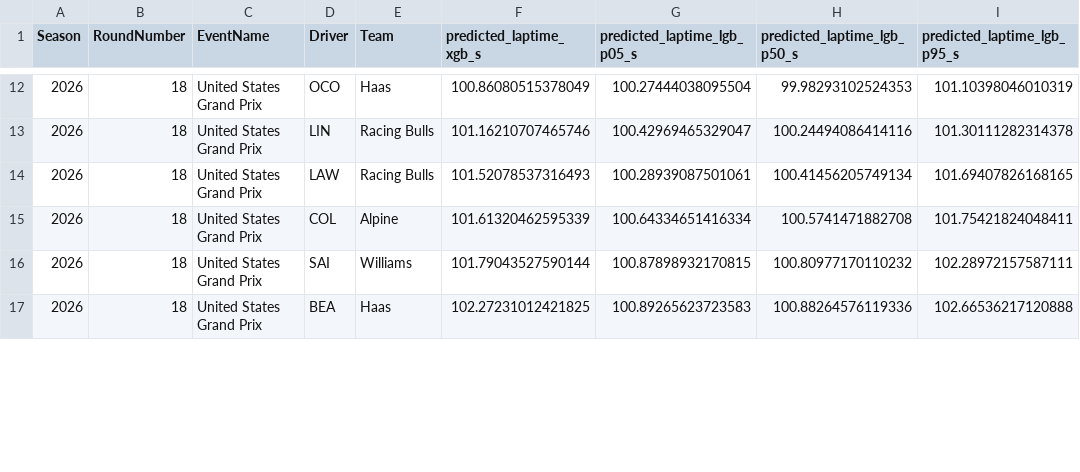
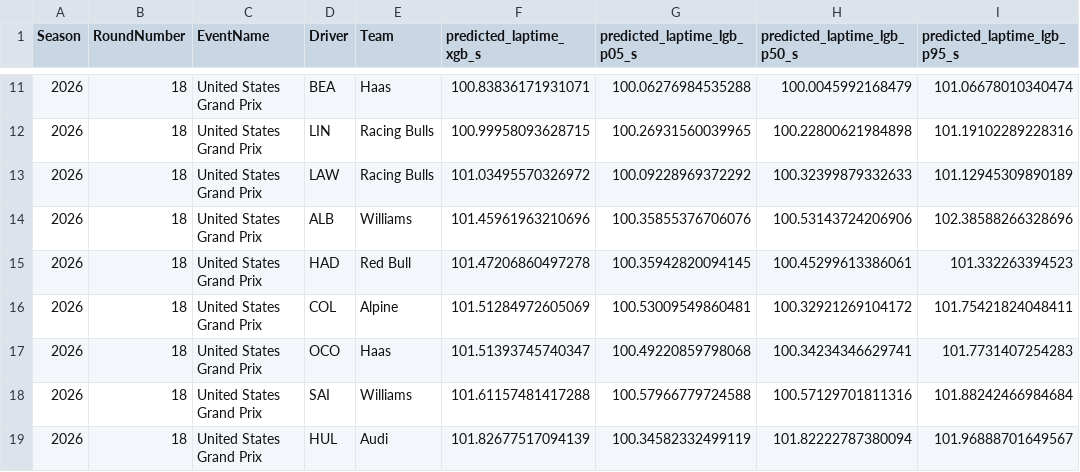
Before and after one commit to JuanjoRestrepo/f1_2026_predictions, a CSV file: reports/2026/United_States_Grand_Prix/results/predictions.csv, drawn as a sheet; only a part is shown, gaps mark what is left out; the diff covers the shown part only.

Commit message:
Measure driver pace per circuit, not across the season's track mix (#30)
The simulator's driver delta was

    Driver_Season_Median - Global_Season_Median

where Driver_Season_Median is the driver's median lap time pooled across every
circuit in the current-season window. A pooled median mostly measures *which*
circuits a driver has laps at: the window mixes tracks whose lap times differ by
more than ten seconds, so whoever has the most laps at a short circuit reads as
seconds per lap faster than whoever has the most at a long one.

For the United States Grand Prix that produced a 13.554s spread in driver delta
against a real field spread of ~5s, and the published predictions carried it
almost unchanged (13.52s). The tell was that NOR/BOR/ALB shared the same fastest
lap as the rest of the field (~82-84s) but a 6-8s faster median, because 52-54%
of their laps came from round 1 (Australia, 84.8s median lap) versus 0% for HUL,
HAD and BOT. Correlation between Australia lap-share and pooled median: -0.61.

Reference each lap to its own round's median instead, reduce each driver to one
observation per round, then take the median across rounds. Lap counts at any
single circuit can no longer move the number. Sector times follow the
window-to-track ratio, which is a property of the two circuits and identical
field-wide, instead of a per-driver scalar whose denominator was the same
contaminated median.

Regenerate round 18 (prediction-only, so no verdict desynchronises): driver
delta spread 13.554s -> 4.897s, published spread 13.519s -> 6.465s. NOR stays
P1 but at 98.8s rather than 91.7s, which is a plausible COTA race lap; ALB moves
P3 -> P13 and BOR P2 -> P7, while HAM P10 -> P6 and BEA P16 -> P10.

Rounds 1-17 are deliberately left as published: their summaries compare
predictions against actual results, and re-verifying those needs FastF1 lap
timing. Every round from 19 onward inherits the fix.

```diff
--- a/reports/2026/United_States_Grand_Prix/results/predictions.csv
+++ b/reports/2026/United_States_Grand_Prix/results/predictions.csv
@@ -12,6 +11,9 @@ Season,RoundNumber,EventName,Driver,Team,predicted_laptime_xgb_s,predicted_lapti
-2026,18,United States Grand Prix,OCO,Haas,100.86080515378049,100.27444038095504,99.98293102524353,101.10398046010319
-2026,18,United States Grand Prix,LIN,Racing Bulls,101.16210707465746,100.42969465329047,100.24494086414116,101.30111282314378
-2026,18,United States Grand Prix,LAW,Racing Bulls,101.52078537316493,100.28939087501061,100.41456205749134,101.69407826168165
-2026,18,United States Grand Prix,COL,Alpine,101.61320462595339,100.64334651416334,100.5741471882708,101.75421824048411
-2026,18,United States Grand Prix,SAI,Williams,101.79043527590144,100.87898932170815,100.80977170110232,102.28972157587111
-2026,18,United States Grand Prix,BEA,Haas,102.27231012421825,100.89265623723583,100.88264576119336,102.66536217120888
+2026,18,United States Grand Prix,BEA,Haas,100.83836171931071,100.06276984535288,100.0045992168479,101.06678010340474
+2026,18,United States Grand Prix,LIN,Racing Bulls,100.99958093628715,100.26931560039965,100.22800621984898,101.19102289228316
+2026,18,United States Grand Prix,LAW,Racing Bulls,101.03495570326972,100.09228969372292,100.32399879332633,101.12945309890189
+2026,18,United States Grand Prix,ALB,Williams,101.45961963210696,100.35855376706076,100.53143724206906,102.38588266328696
+2026,18,United States Grand Prix,HAD,Red Bull,101.47206860497278,100.35942820094145,100.45299613386061,101.332263394523
+2026,18,United States Grand Prix,COL,Alpine,101.51284972605069,100.53009549860481,100.32921269104172,101.75421824048411
+2026,18,United States Grand Prix,OCO,Haas,101.51393745740347,100.49220859798068,100.34234346629741,101.7731407254283
+2026,18,United States Grand Prix,SAI,Williams,101.61157481417288,100.57966779724588,100.57129701811316,101.88242466984684
+2026,18,United States Grand Prix,HUL,Audi,101.82677517094139,100.34582332499119,101.82222787380094,101.96888701649567
```
Also changed, not shown: 2 added rows, 5 removed rows and 41 edited cells elsewhere in this file, reports/2026/United_States_Grand_Prix/results/standings.csv, 2 other files.
